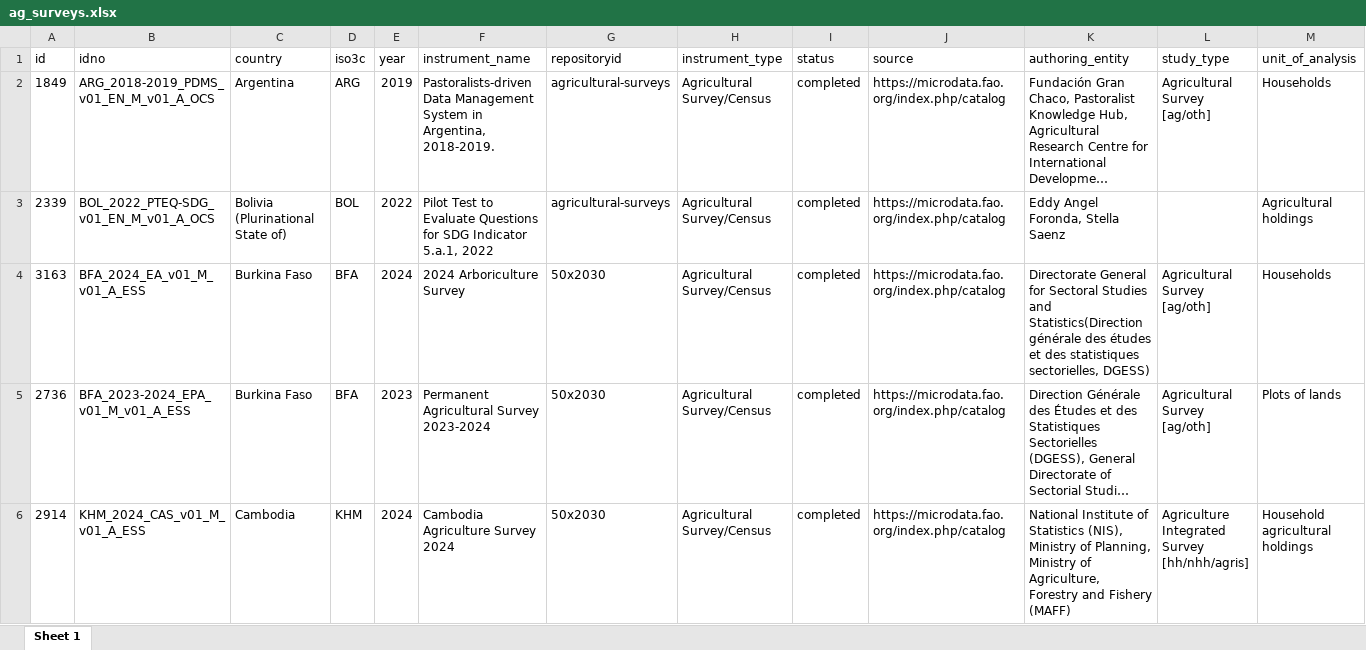
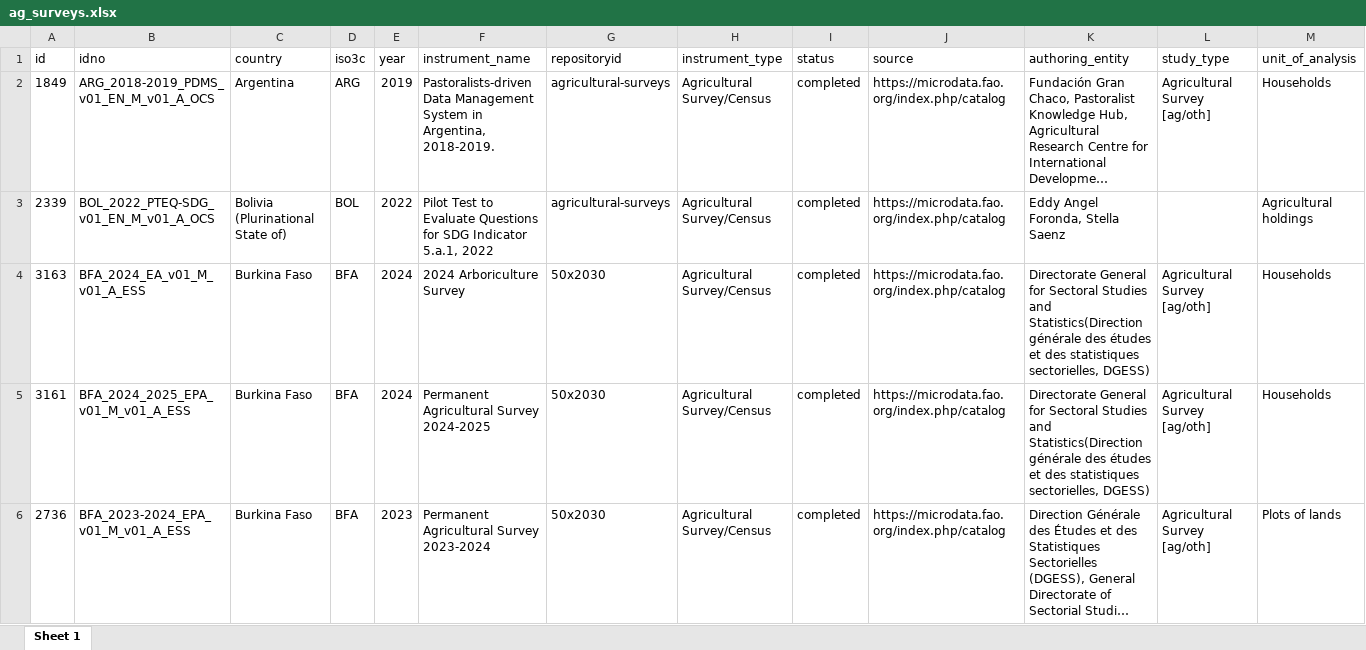
Before and after one commit to lnoe10/instrument_inventory, an Excel workbook: Output/instrument_data_all_years/ag_surveys.xlsx, sheet Sheet 1, drawn as a sheet; only a part is shown; the shorter side is filled out with more unchanged rows; long unchanged cells end in …; values as stored, in another font and other column widths than the file's, no borders; rows hold the shown columns only; the diff covers the shown part only; the diff names each change by its address in the sheet, - before the commit and + after, or states it on an @@ line.

```diff
--- a/Output/instrument_data_all_years/ag_surveys.xlsx (sheet Sheet 1)
+++ b/Output/instrument_data_all_years/ag_surveys.xlsx (sheet Sheet 1)
+row 5: 3161 | BFA_2024_2025_EPA_v01_M_v01_A_ESS | Burkina Faso | BFA | 2024 | Permanent Agricultural Survey 2024-2025 | 50x2030 | Agricultural Survey/Census | completed | https://microdata.fao.org/index.php/catalog | Directorate General for Sectoral Studies and Statistics(Direction générale des études et des statistiques sectorielles, DGESS) | Agricultural Survey [ag/oth] | Households
```
Also changed, not shown: 5 added rows and 5 removed rows elsewhere in this sheet, 1 other file.
